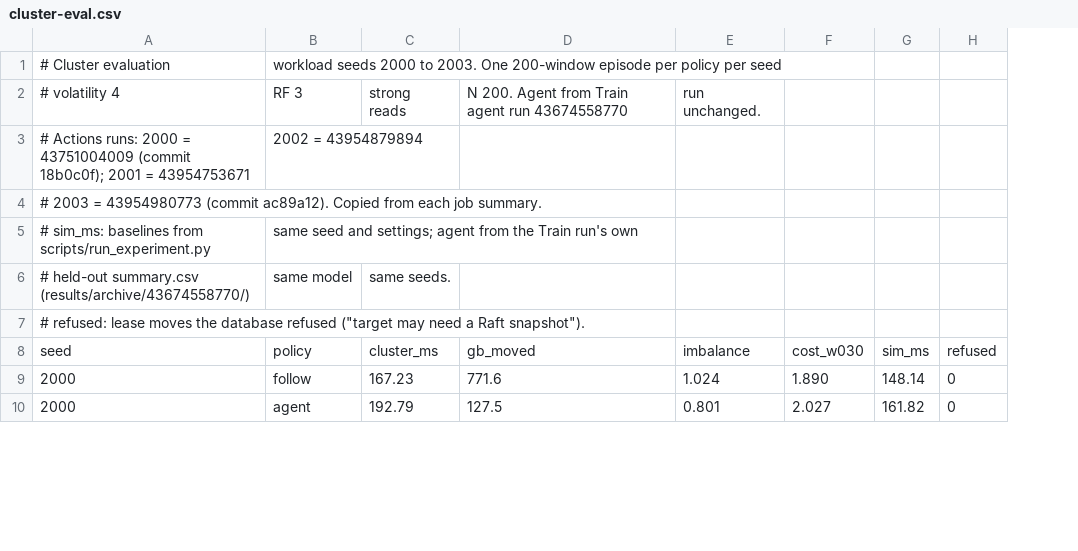
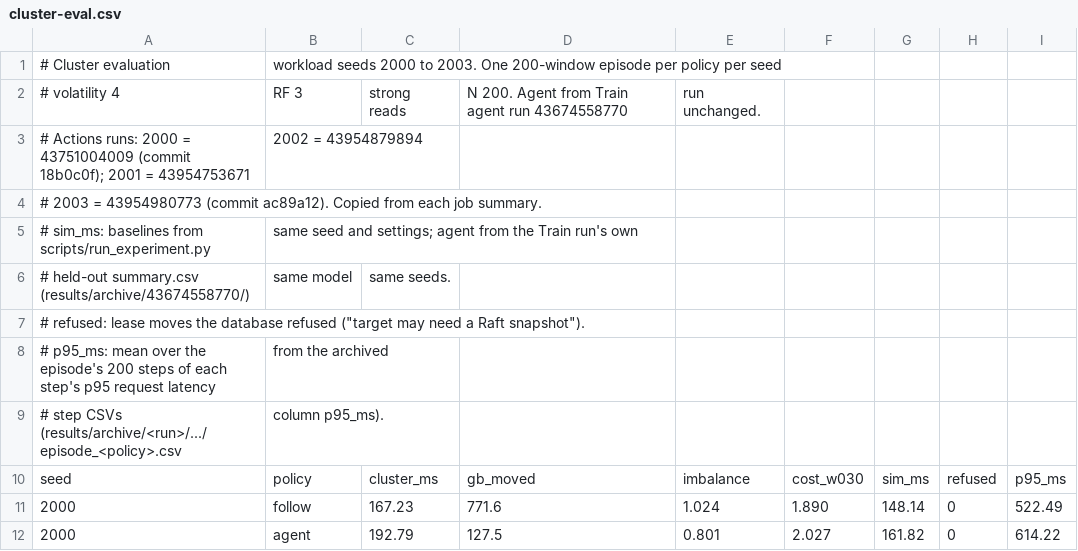
Before and after one commit to TinoTheGiant/COSC-6315-project, a CSV file: results/recorded/cluster-eval.csv, drawn as a sheet; only a part is shown; the diff names each change by its address in the sheet, - before the commit and + after, or states it on an @@ line.

```diff
--- a/results/recorded/cluster-eval.csv
+++ b/results/recorded/cluster-eval.csv
+column I, rows 10-12: p95_ms | 522.49 | 614.22
+row 8: # p95_ms: mean over the episode's 200 steps of each step's p95 request latency | from the archived
+row 9: # step CSVs (results/archive/<run>/.../episode_<policy>.csv | column p95_ms).
```
Also changed, not shown: results/recorded/heldout-rf3.csv, 16 other files.
